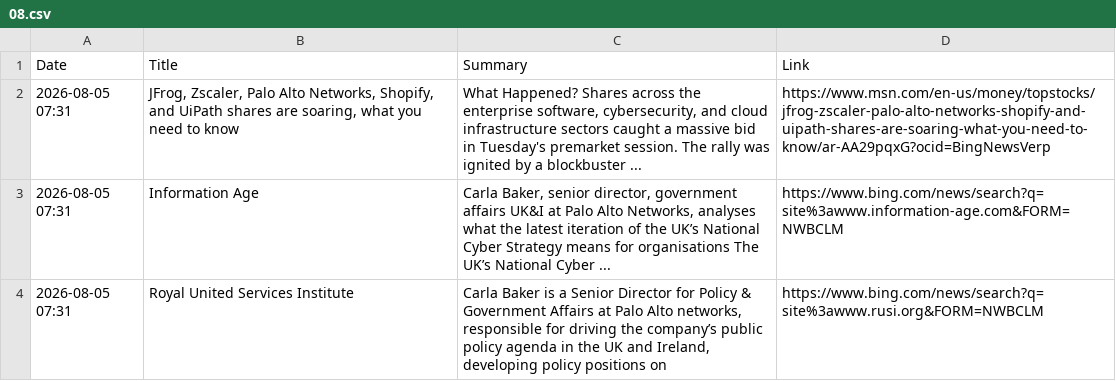
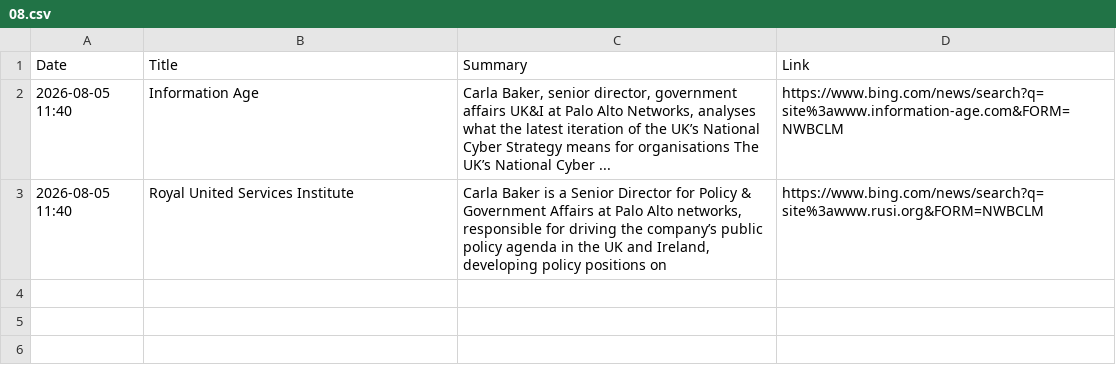
Before and after one commit to ashnaHPR/HPRxPANW-UK-tracker, a CSV file: summaries/monthly/2026/08.csv, drawn as a sheet.

```diff
--- a/summaries/monthly/2026/08.csv
+++ b/summaries/monthly/2026/08.csv
@@ -1,4 +1,3 @@
 Date,Title,Summary,Link
-2026-08-05 07:31,"JFrog, Zscaler, Palo Alto Networks, Shopify, and UiPath shares are soaring, what you need to know","What Happened? Shares across the enterprise software, cybersecurity, and cloud infrastructure sectors caught a massive bid in Tuesday's premarket session. The rally was ignited by a blockbuster ...",https://www.msn.com/en-us/money/topstocks/jfrog-zscaler-palo-alto-networks-shopify-and-uipath-shares-are-soaring-what-you-need-to-know/ar-AA29pqxG?ocid=BingNewsVerp
-2026-08-05 07:31,Information Age,"Carla Baker, senior director, government affairs UK&I at Palo Alto Networks, analyses what the latest iteration of the UK’s National Cyber Strategy means for organisations The UK’s National Cyber ...",https://www.bing.com/news/search?q=site%3awww.information-age.com&FORM=NWBCLM
-2026-08-05 07:31,Royal United Services Institute,"Carla Baker is a Senior Director for Policy & Government Affairs at Palo Alto networks, responsible for driving the company’s public policy agenda in the UK and Ireland, developing policy positions on",https://www.bing.com/news/search?q=site%3awww.rusi.org&FORM=NWBCLM
+2026-08-05 11:40,Information Age,"Carla Baker, senior director, government affairs UK&I at Palo Alto Networks, analyses what the latest iteration of the UK’s National Cyber Strategy means for organisations The UK’s National Cyber ...",https://www.bing.com/news/search?q=site%3awww.information-age.com&FORM=NWBCLM
+2026-08-05 11:40,Royal United Services Institute,"Carla Baker is a Senior Director for Policy & Government Affairs at Palo Alto networks, responsible for driving the company’s public policy agenda in the UK and Ireland, developing policy positions on",https://www.bing.com/news/search?q=site%3awww.rusi.org&FORM=NWBCLM
```
Also changed, not shown: 1 other file.
